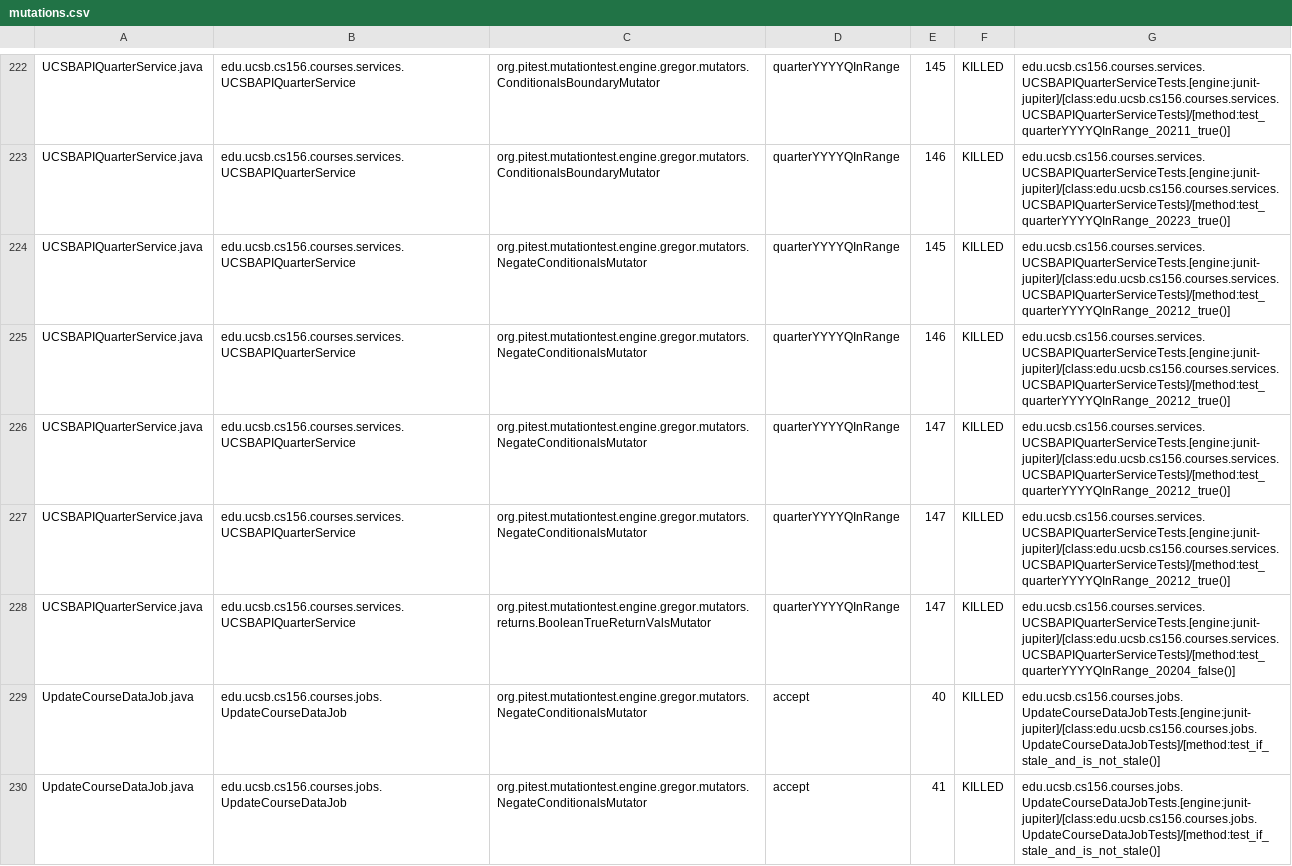
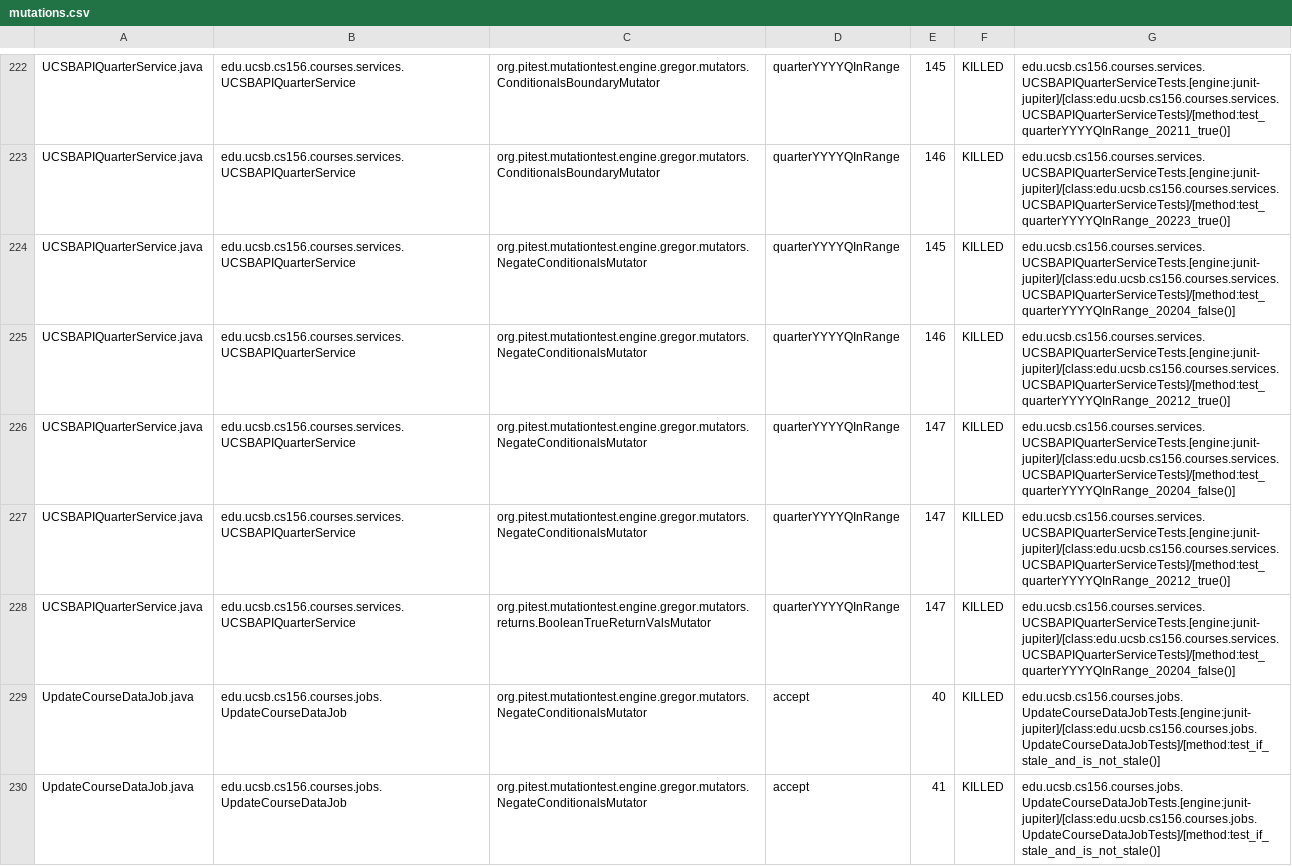
Before and after one commit to ucsb-cs156-f24/proj-courses-f24-03, a CSV file: prs/40/pitest/mutations.csv, drawn as a sheet; only a part is shown, gaps mark what is left out; the diff covers the shown part only.

Commit message:
Deploying to gh-pages from @ ucsb-cs156-f24/proj-courses-f24-03@79cf8384e285ae314e6bae0278644737155d2e84 🚀

```diff
--- a/prs/40/pitest/mutations.csv
+++ b/prs/40/pitest/mutations.csv
@@ -223,5 +223,5 @@ UCSBAPIQuarterService.java,edu.ucsb.cs156.courses.services.UCSBAPIQuarterService
 UCSBAPIQuarterService.java,edu.ucsb.cs156.courses.services.UCSBAPIQuarterService,org.pitest.mutationtest.engine.gregor.mutators.ConditionalsBoundaryMutator,quarterYYYYQInRange,146,KILLED,edu.ucsb.cs156.courses.services.UCSBAPIQuarterServiceTests.[engine:junit-jupiter]/[class:edu.ucsb.cs156.courses.services.UCSBAPIQuarterServiceTests]/[method:test_quarterYYYYQInRange_20223_true()]
-UCSBAPIQuarterService.java,edu.ucsb.cs156.courses.services.UCSBAPIQuarterService,org.pitest.mutationtest.engine.gregor.mutators.NegateConditionalsMutator,quarterYYYYQInRange,145,KILLED,edu.ucsb.cs156.courses.services.UCSBAPIQuarterServiceTests.[engine:junit-jupiter]/[class:edu.ucsb.cs156.courses.services.UCSBAPIQuarterServiceTests]/[method:test_quarterYYYYQInRange_20212_true()]
+UCSBAPIQuarterService.java,edu.ucsb.cs156.courses.services.UCSBAPIQuarterService,org.pitest.mutationtest.engine.gregor.mutators.NegateConditionalsMutator,quarterYYYYQInRange,145,KILLED,edu.ucsb.cs156.courses.services.UCSBAPIQuarterServiceTests.[engine:junit-jupiter]/[class:edu.ucsb.cs156.courses.services.UCSBAPIQuarterServiceTests]/[method:test_quarterYYYYQInRange_20204_false()]
 UCSBAPIQuarterService.java,edu.ucsb.cs156.courses.services.UCSBAPIQuarterService,org.pitest.mutationtest.engine.gregor.mutators.NegateConditionalsMutator,quarterYYYYQInRange,146,KILLED,edu.ucsb.cs156.courses.services.UCSBAPIQuarterServiceTests.[engine:junit-jupiter]/[class:edu.ucsb.cs156.courses.services.UCSBAPIQuarterServiceTests]/[method:test_quarterYYYYQInRange_20212_true()]
-UCSBAPIQuarterService.java,edu.ucsb.cs156.courses.services.UCSBAPIQuarterService,org.pitest.mutationtest.engine.gregor.mutators.NegateConditionalsMutator,quarterYYYYQInRange,147,KILLED,edu.ucsb.cs156.courses.services.UCSBAPIQuarterServiceTests.[engine:junit-jupiter]/[class:edu.ucsb.cs156.courses.services.UCSBAPIQuarterServiceTests]/[method:test_quarterYYYYQInRange_20212_true()]
+UCSBAPIQuarterService.java,edu.ucsb.cs156.courses.services.UCSBAPIQuarterService,org.pitest.mutationtest.engine.gregor.mutators.NegateConditionalsMutator,quarterYYYYQInRange,147,KILLED,edu.ucsb.cs156.courses.services.UCSBAPIQuarterServiceTests.[engine:junit-jupiter]/[class:edu.ucsb.cs156.courses.services.UCSBAPIQuarterServiceTests]/[method:test_quarterYYYYQInRange_20204_false()]
 UCSBAPIQuarterService.java,edu.ucsb.cs156.courses.services.UCSBAPIQuarterService,org.pitest.mutationtest.engine.gregor.mutators.NegateConditionalsMutator,quarterYYYYQInRange,147,KILLED,edu.ucsb.cs156.courses.services.UCSBAPIQuarterServiceTests.[engine:junit-jupiter]/[class:edu.ucsb.cs156.courses.services.UCSBAPIQuarterServiceTests]/[method:test_quarterYYYYQInRange_20212_true()]
```
Also changed, not shown: 67 edited cells elsewhere in this file, 44 other files.
